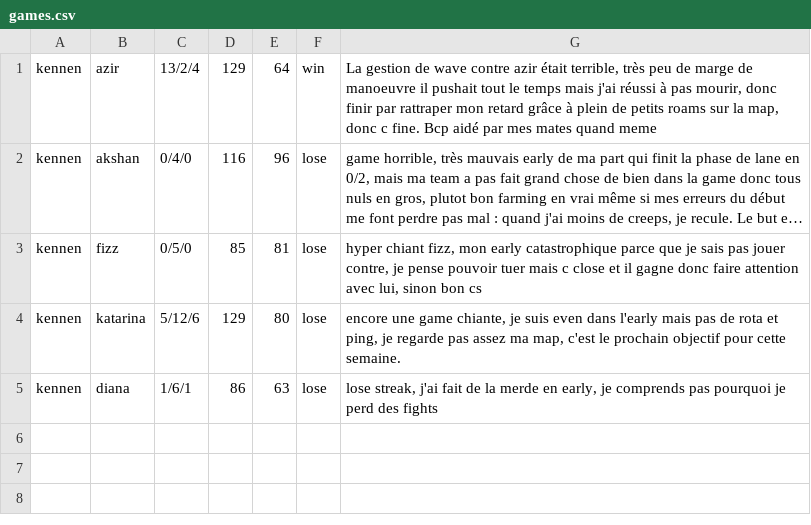
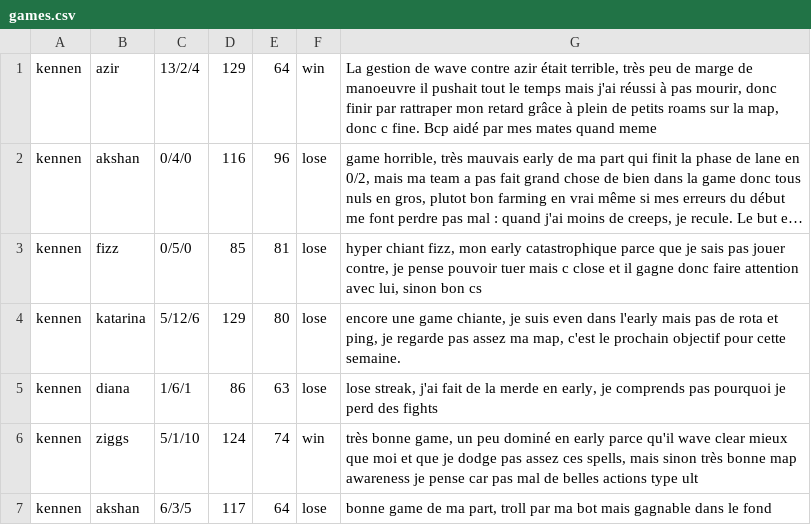
Before and after one commit to 1gn0/loltool, a CSV file: games.csv, drawn as a sheet; long unchanged cells end in …; the diff names each change by its address in the sheet, - before the commit and + after, or states it on an @@ line.

Commit message:
added few games, need fixes on mathcup reading, and new features coming

```diff
--- a/games.csv
+++ b/games.csv
+row 6: kennen | ziggs | 5/1/10 | 124 | 74 | win | très bonne game, un peu dominé en early parce qu'il wave clear mieux que moi et que je dodge pas assez ces spells, mais sinon très bonne map awareness je pense car pas mal de belles actions type ult
+row 7: kennen | akshan | 6/3/5 | 117 | 64 | lose | bonne game de ma part, troll par ma bot mais gagnable dans le fond
```
